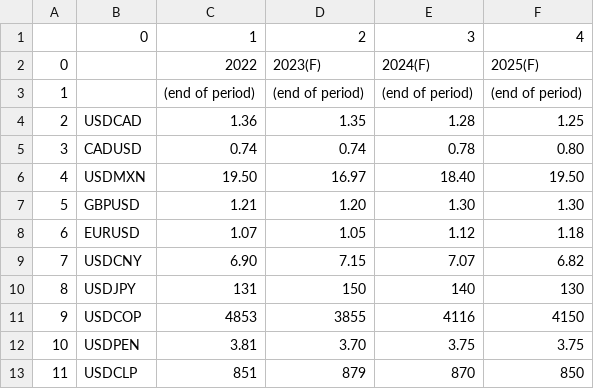
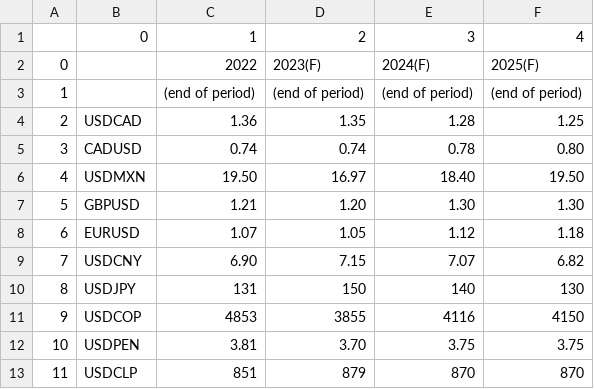
Before and after one commit to cmangla/boe-rate-forecast-tracker, a CSV file: scotiabank-forecast-snapshot_2.csv, drawn as a sheet.

```diff
--- a/scotiabank-forecast-snapshot_2.csv
+++ b/scotiabank-forecast-snapshot_2.csv
@@ -12,2 +12,2 @@
 10,USDPEN,3.81,3.70,3.75,3.75
-11,USDCLP,851,879,870,850
+11,USDCLP,851,879,870,870
```
Also changed, not shown: scotiabank-forecast-snapshot_0.csv, 2 other files.
